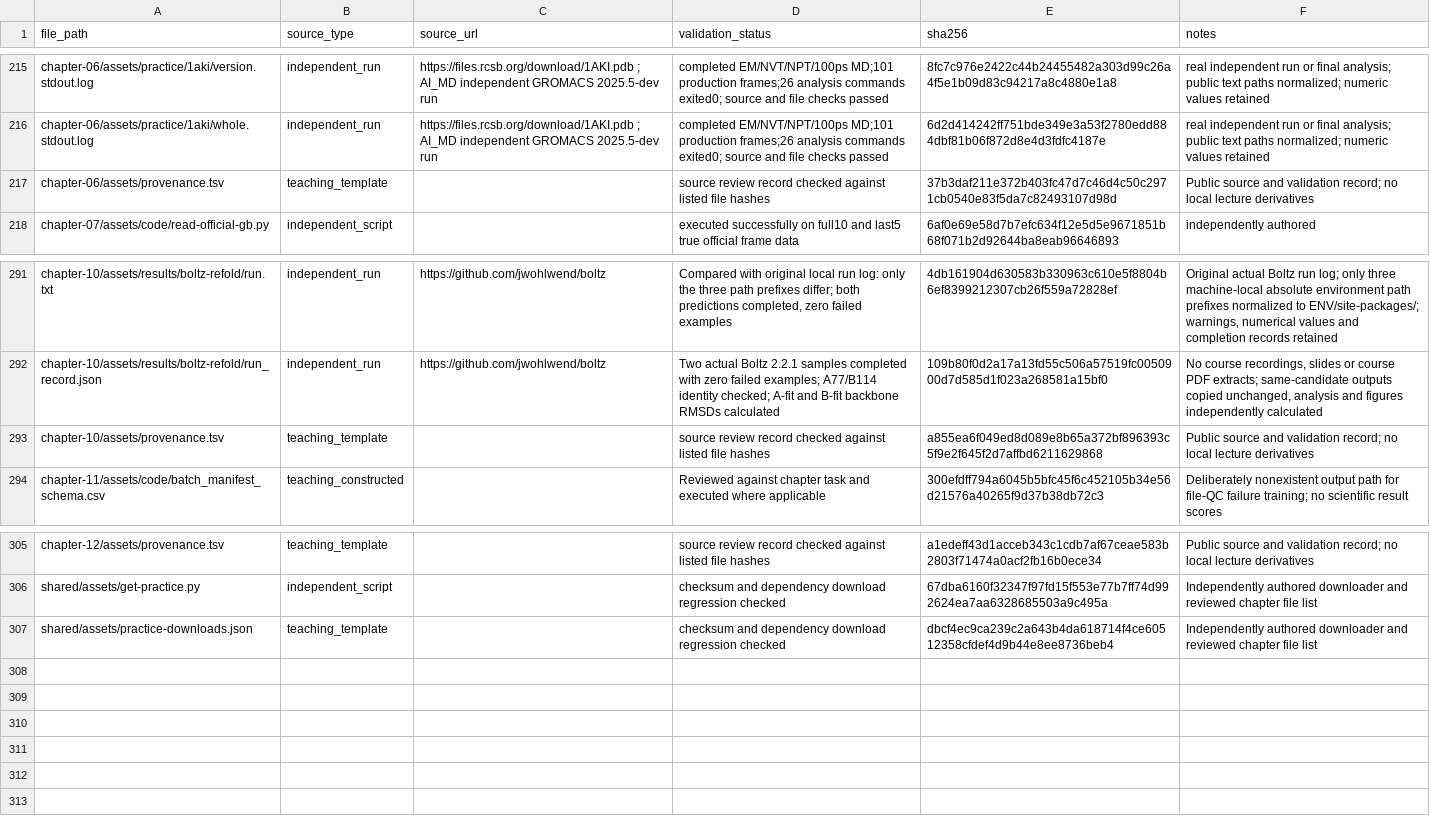
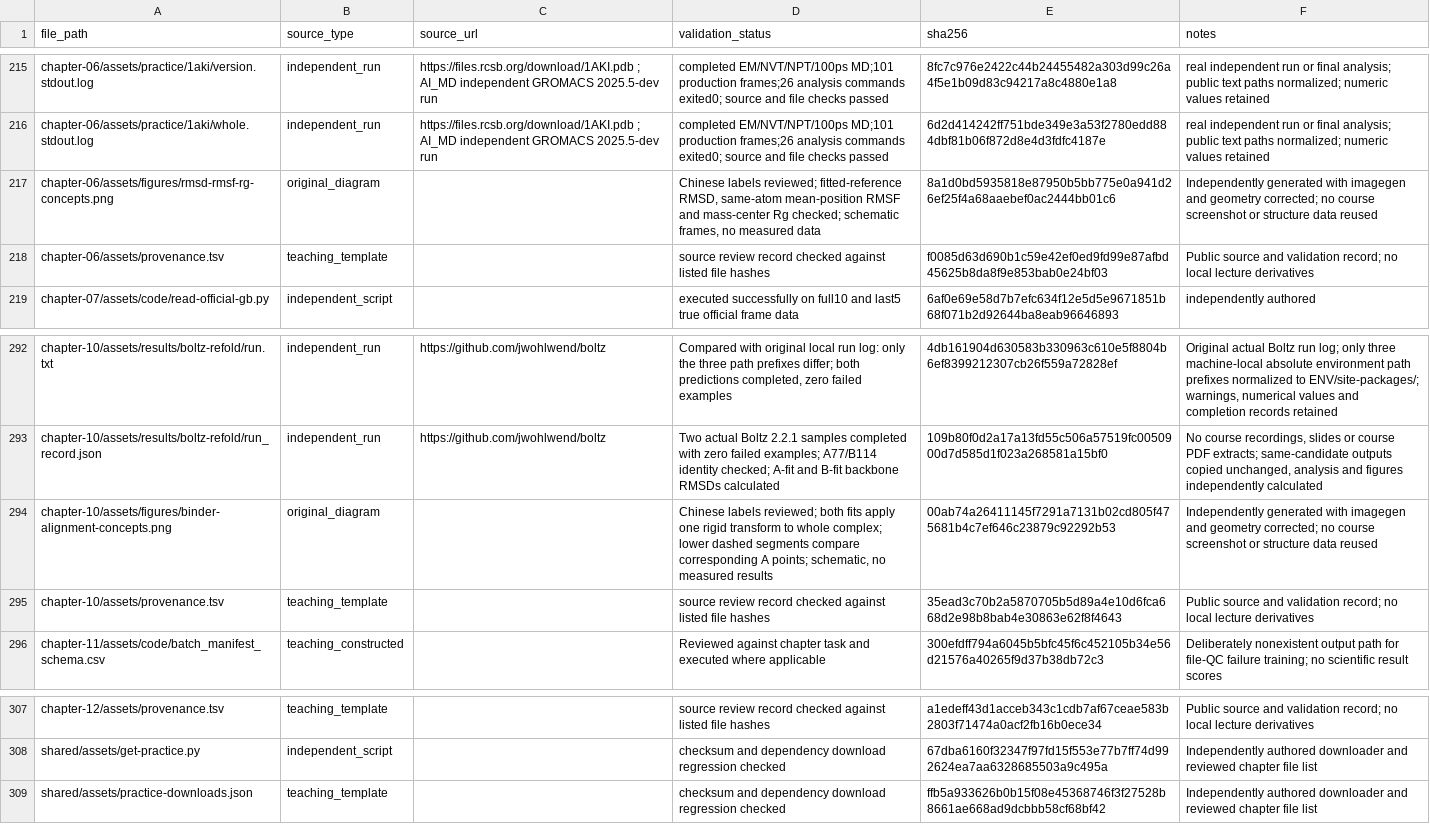
Before and after one commit to luvega/AI_MD, a TSV file: chapters/public_assets.tsv, drawn as a sheet; only a part is shown, gaps mark what is left out.

Commit message:
Bundle chapter resources and add analysis illustrations

```diff
--- a/chapters/public_assets.tsv
+++ b/chapters/public_assets.tsv
@@ -216,3 +216,4 @@ chapter-06/assets/practice/1aki/version.stdout.log	independent_run	https://files
 chapter-06/assets/practice/1aki/whole.stdout.log	independent_run	https://files.rcsb.org/download/1AKI.pdb ; AI_MD independent GROMACS 2025.5-dev run	completed EM/NVT/NPT/100ps MD;101 production frames;26 analysis commands exited0; source and file checks passed	6d2d414242ff751bde349e3a53f2780edd884dbf81b06f872d8e4d3fdfc4187e	real independent run or final analysis; public text paths normalized; numeric values retained
-chapter-06/assets/provenance.tsv	teaching_template		source review record checked against listed file hashes	37b3daf211e372b403fc47d7c46d4c50c2971cb0540e83f5da7c82493107d98d	Public source and validation record; no local lecture derivatives
+chapter-06/assets/figures/rmsd-rmsf-rg-concepts.png	original_diagram		Chinese labels reviewed; fitted-reference RMSD, same-atom mean-position RMSF and mass-center Rg checked; schematic frames, no measured data	8a1d0bd5935818e87950b5bb775e0a941d26ef25f4a68aaebef0ac2444bb01c6	Independently generated with imagegen and geometry corrected; no course screenshot or structure data reused
+chapter-06/assets/provenance.tsv	teaching_template		source review record checked against listed file hashes	f0085d63d690b1c59e42ef0ed9fd99e87afbd45625b8da8f9e853bab0e24bf03	Public source and validation record; no local lecture derivatives
 chapter-07/assets/code/read-official-gb.py	independent_script		executed successfully on full10 and last5 true official frame data	6af0e69e58d7b7efc634f12e5d5e9671851b68f071b2d92644ba8eab96646893	independently authored
@@ -292,3 +293,4 @@ chapter-10/assets/results/boltz-refold/run.txt	independent_run	https://github.co
 chapter-10/assets/results/boltz-refold/run_record.json	independent_run	https://github.com/jwohlwend/boltz	Two actual Boltz 2.2.1 samples completed with zero failed examples; A77/B114 identity checked; A-fit and B-fit backbone RMSDs calculated	109b80f0d2a17a13fd55c506a57519fc0050900d7d585d1f023a268581a15bf0	No course recordings, slides or course PDF extracts; same-candidate outputs copied unchanged, analysis and figures independently calculated
-chapter-10/assets/provenance.tsv	teaching_template		source review record checked against listed file hashes	a855ea6f049ed8d089e8b65a372bf896393c5f9e2f645f2d7affbd6211629868	Public source and validation record; no local lecture derivatives
+chapter-10/assets/figures/binder-alignment-concepts.png	original_diagram		Chinese labels reviewed; both fits apply one rigid transform to whole complex; lower dashed segments compare corresponding A points; schematic, no measured results	00ab74a26411145f7291a7131b02cd805f475681b4c7ef646c23879c92292b53	Independently generated with imagegen and geometry corrected; no course screenshot or structure data reused
+chapter-10/assets/provenance.tsv	teaching_template		source review record checked against listed file hashes	35ead3c70b2a5870705b5d89a4e10d6fca668d2e98b8bab4e30863e62f8f4643	Public source and validation record; no local lecture derivatives
 chapter-11/assets/code/batch_manifest_schema.csv	teaching_constructed		Reviewed against chapter task and executed where applicable	300efdff794a6045b5bfc45f6c452105b34e56d21576a40265f9d37b38db72c3	Deliberately nonexistent output path for file-QC failure training; no scientific result scores
@@ -306,2 +308,2 @@ chapter-12/assets/provenance.tsv	teaching_template		source review record checked
 shared/assets/get-practice.py	independent_script		checksum and dependency download regression checked	67dba6160f32347f97fd15f553e77b7ff74d992624ea7aa6328685503a9c495a	Independently authored downloader and reviewed chapter file list
-shared/assets/practice-downloads.json	teaching_template		checksum and dependency download regression checked	dbcf4ec9ca239c2a643b4da618714f4ce60512358cfdef4d9b44e8ee8736beb4	Independently authored downloader and reviewed chapter file list
+shared/assets/practice-downloads.json	teaching_template		checksum and dependency download regression checked	ffb5a933626b0b15f08e45368746f3f27528b8661ae668ad9dcbbb58cf68bf42	Independently authored downloader and reviewed chapter file list
```
Also changed, not shown: book/docs/assets/chapter-06/provenance.tsv, book/docs/assets/chapter-10/provenance.tsv, 57 other files.
